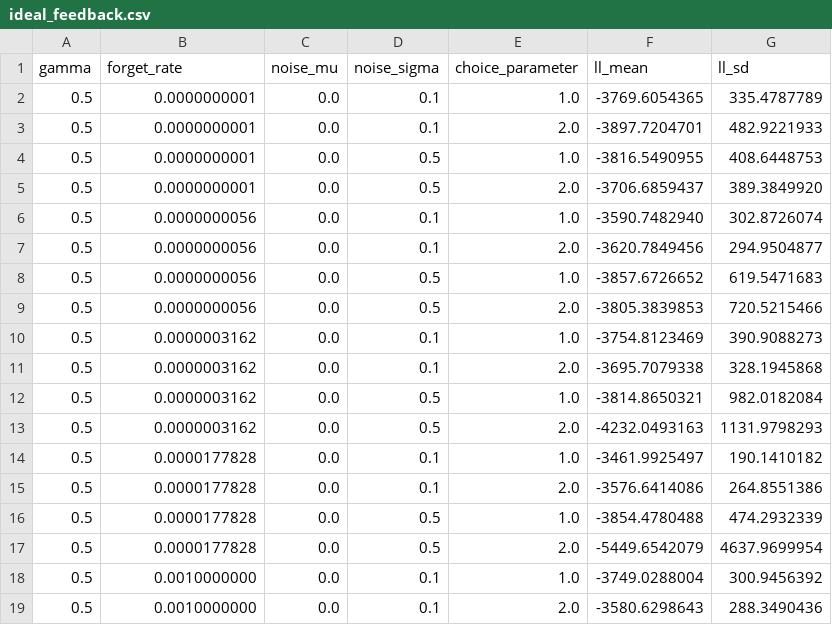
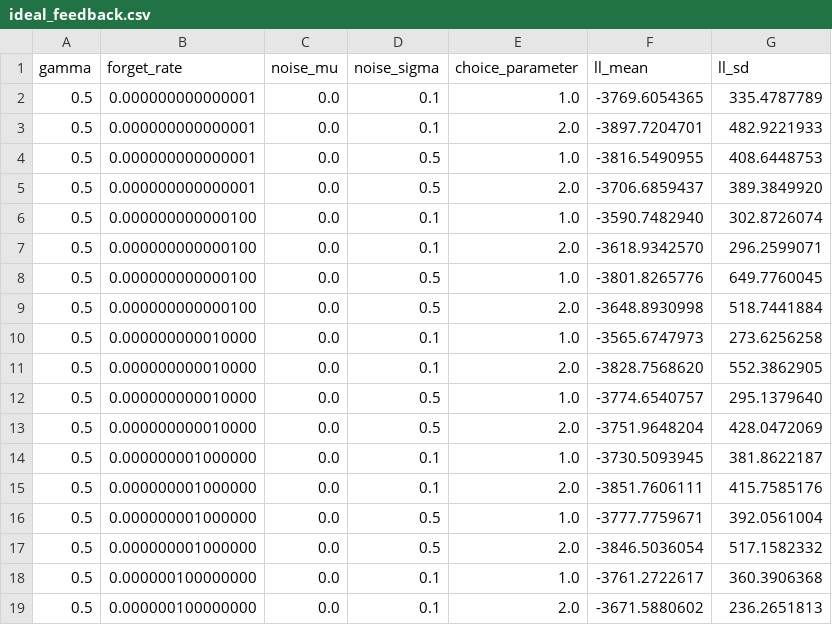
Before and after one commit to ktokolwiek/GCM, a CSV file: ideal_feedback.csv, drawn as a sheet; only a part is shown; the diff covers the shown part only.

Commit message:
new results with different parameters (see previous commit)

```diff
--- a/ideal_feedback.csv
+++ b/ideal_feedback.csv
@@ -1,19 +1,19 @@
 gamma,forget_rate,noise_mu,noise_sigma,choice_parameter,ll_mean,ll_sd
-0.5,0.0000000001,0.0,0.1,1.0,-3769.6054365,335.4787789
-0.5,0.0000000001,0.0,0.1,2.0,-3897.7204701,482.9221933
-0.5,0.0000000001,0.0,0.5,1.0,-3816.5490955,408.6448753
-0.5,0.0000000001,0.0,0.5,2.0,-3706.6859437,389.3849920
-0.5,0.0000000056,0.0,0.1,1.0,-3590.7482940,302.8726074
-0.5,0.0000000056,0.0,0.1,2.0,-3620.7849456,294.9504877
-0.5,0.0000000056,0.0,0.5,1.0,-3857.6726652,619.5471683
-0.5,0.0000000056,0.0,0.5,2.0,-3805.3839853,720.5215466
-0.5,0.0000003162,0.0,0.1,1.0,-3754.8123469,390.9088273
-0.5,0.0000003162,0.0,0.1,2.0,-3695.7079338,328.1945868
-0.5,0.0000003162,0.0,0.5,1.0,-3814.8650321,982.0182084
-0.5,0.0000003162,0.0,0.5,2.0,-4232.0493163,1131.9798293
-0.5,0.0000177828,0.0,0.1,1.0,-3461.9925497,190.1410182
-0.5,0.0000177828,0.0,0.1,2.0,-3576.6414086,264.8551386
-0.5,0.0000177828,0.0,0.5,1.0,-3854.4780488,474.2932339
-0.5,0.0000177828,0.0,0.5,2.0,-5449.6542079,4637.9699954
-0.5,0.0010000000,0.0,0.1,1.0,-3749.0288004,300.9456392
-0.5,0.0010000000,0.0,0.1,2.0,-3580.6298643,288.3490436
+0.5,0.000000000000001,0.0,0.1,1.0,-3769.6054365,335.4787789
+0.5,0.000000000000001,0.0,0.1,2.0,-3897.7204701,482.9221933
+0.5,0.000000000000001,0.0,0.5,1.0,-3816.5490955,408.6448753
+0.5,0.000000000000001,0.0,0.5,2.0,-3706.6859437,389.3849920
+0.5,0.000000000000100,0.0,0.1,1.0,-3590.7482940,302.8726074
+0.5,0.000000000000100,0.0,0.1,2.0,-3618.9342570,296.2599071
+0.5,0.000000000000100,0.0,0.5,1.0,-3801.8265776,649.7760045
+0.5,0.000000000000100,0.0,0.5,2.0,-3648.8930998,518.7441884
+0.5,0.000000000010000,0.0,0.1,1.0,-3565.6747973,273.6256258
+0.5,0.000000000010000,0.0,0.1,2.0,-3828.7568620,552.3862905
+0.5,0.000000000010000,0.0,0.5,1.0,-3774.6540757,295.1379640
+0.5,0.000000000010000,0.0,0.5,2.0,-3751.9648204,428.0472069
+0.5,0.000000001000000,0.0,0.1,1.0,-3730.5093945,381.8622187
+0.5,0.000000001000000,0.0,0.1,2.0,-3851.7606111,415.7585176
+0.5,0.000000001000000,0.0,0.5,1.0,-3777.7759671,392.0561004
+0.5,0.000000001000000,0.0,0.5,2.0,-3846.5036054,517.1582332
+0.5,0.000000100000000,0.0,0.1,1.0,-3761.2722617,360.3906368
+0.5,0.000000100000000,0.0,0.1,2.0,-3671.5880602,236.2651813
```
Also changed, not shown: 126 edited cells elsewhere in this file, actual_feedback.csv.
